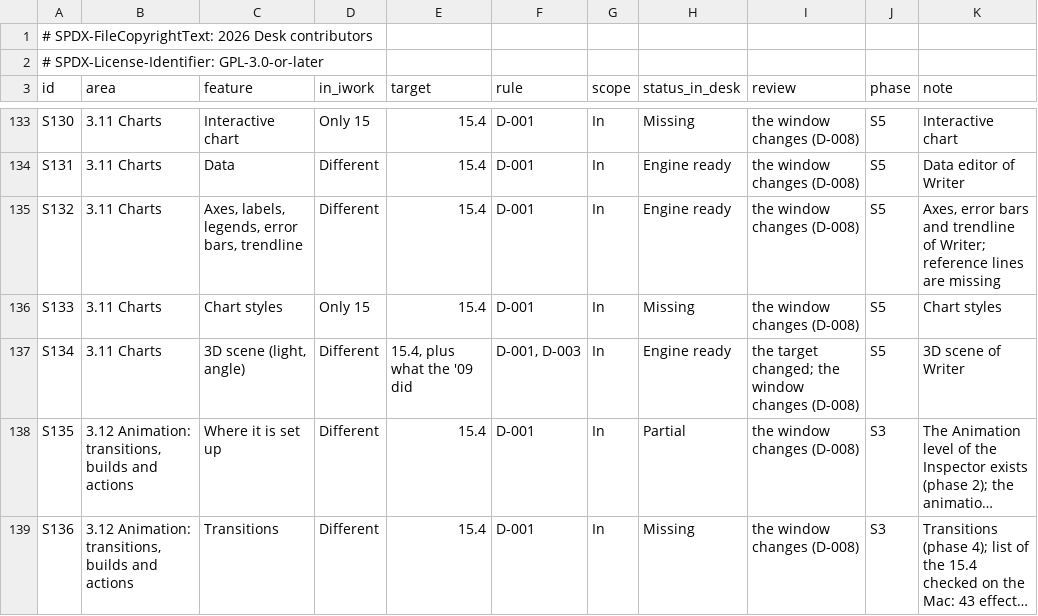
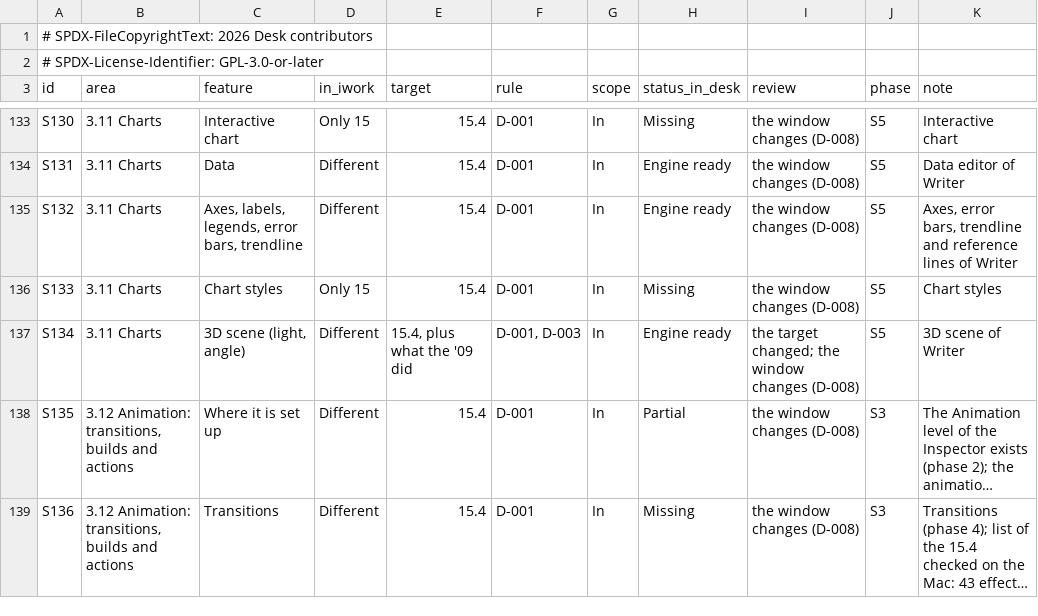
Before and after one commit to brahm/desk, a TSV file: corpus/inventory/slides.tsv, drawn as a sheet; only a part is shown, gaps mark what is left out; long unchanged cells end in ….

```diff
--- a/corpus/inventory/slides.tsv
+++ b/corpus/inventory/slides.tsv
@@ -134,3 +134,3 @@ S130	3.11 Charts	Interactive chart	Only 15	15.4	D-001	In	Missing	the window chan
 S131	3.11 Charts	Data	Different	15.4	D-001	In	Engine ready	the window changes (D-008)	S5	Data editor of Writer
-S132	3.11 Charts	Axes, labels, legends, error bars, trendline	Different	15.4	D-001	In	Engine ready	the window changes (D-008)	S5	Axes, error bars and trendline of Writer; reference lines are missing
+S132	3.11 Charts	Axes, labels, legends, error bars, trendline	Different	15.4	D-001	In	Engine ready	the window changes (D-008)	S5	Axes, error bars, trendline and reference lines of Writer
 S133	3.11 Charts	Chart styles	Only 15	15.4	D-001	In	Missing	the window changes (D-008)	S5	Chart styles
```
Also changed, not shown: corpus/inventory/translations.tsv, corpus/inventory/writer.tsv, 11 other files.
